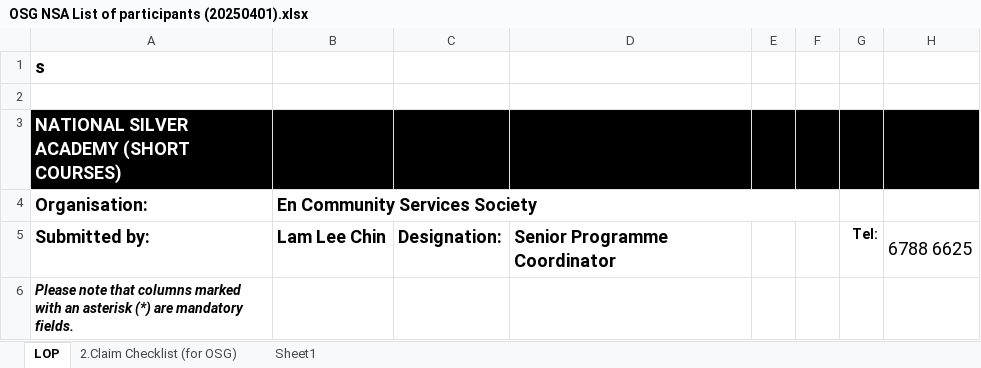
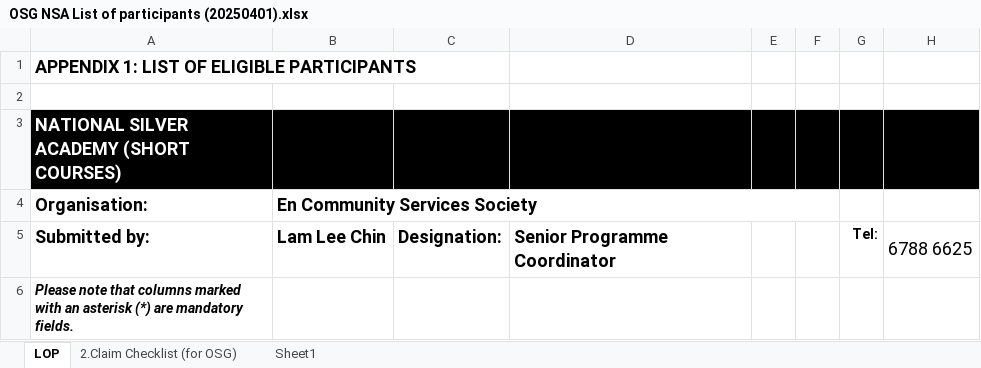
Before and after one commit to wildlifemlxy/ecss-cms, an Excel workbook: frontend/public/external/OSG NSA List of participants (20250401).xlsx, sheet LOP, drawn as a sheet; only a part is shown; values as stored, in another font and other column widths than the file's, no borders; conditional formats not drawn; the diff names each change by its address in the sheet, - before the commit and + after, or states it on an @@ line.

```diff
--- a/frontend/public/external/OSG NSA List of participants (20250401).xlsx (sheet LOP)
+++ b/frontend/public/external/OSG NSA List of participants (20250401).xlsx (sheet LOP)
-A1 (Organisation:): s
+A1 (Organisation:): APPENDIX 1: LIST OF ELIGIBLE PARTICIPANTS
```
Also changed, not shown: 5 other files.
